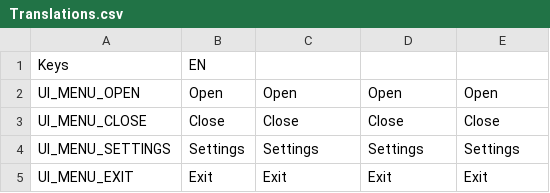
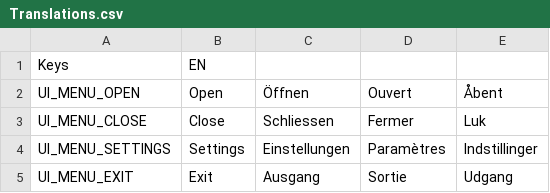
Before and after one commit to Savagery242/WaypointSystem, a CSV file: Assets/Localization/Translated/Translations.csv, drawn as a sheet.

Commit message:
New translations Translations.csv (Danish)

```diff
--- a/Assets/Localization/Translated/Translations.csv
+++ b/Assets/Localization/Translated/Translations.csv
@@ -1,5 +1,5 @@
 "Keys"," EN","","",""
-"UI_MENU_OPEN","Open","Open","Open","Open"
-"UI_MENU_CLOSE","Close","Close","Close","Close"
-"UI_MENU_SETTINGS","Settings","Settings","Settings","Settings"
-"UI_MENU_EXIT","Exit","Exit","Exit","Exit"
+"UI_MENU_OPEN","Open","Öffnen","Ouvert","Åbent"
+"UI_MENU_CLOSE","Close","Schliessen","Fermer","Luk"
+"UI_MENU_SETTINGS","Settings","Einstellungen","Paramètres","Indstillinger"
+"UI_MENU_EXIT","Exit","Ausgang","Sortie","Udgang"
```
